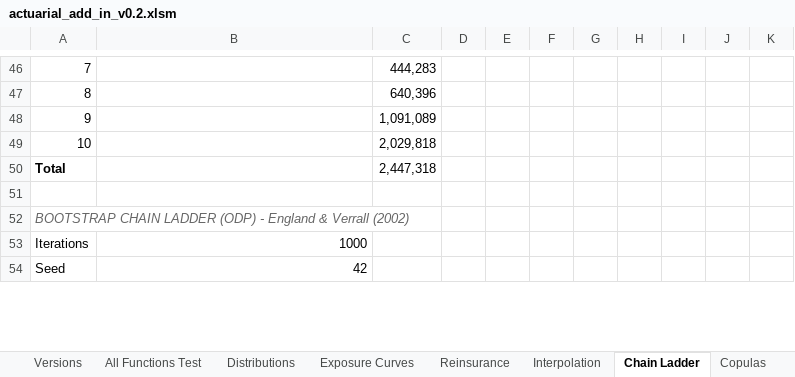
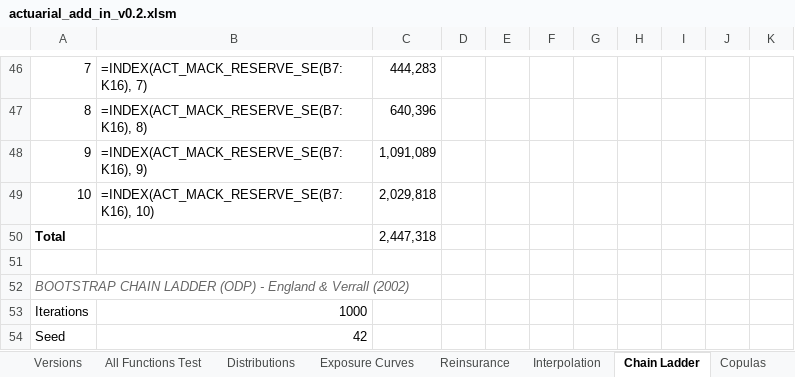
Before and after one commit to mdevans21/actuarial_add_in, an Excel workbook: excel/actuarial_add_in_v0.2.xlsm, sheet Chain Ladder, drawn as a sheet; only a part is shown, gaps mark what is left out; values as stored, in another font and other column widths than the file's, no borders; formulas without a stored value are shown as written; charts and pictures not drawn; the diff covers the shown part only; the diff names each change by its address in the sheet, - before the commit and + after, or states it on an @@ line.

```diff
--- a/excel/actuarial_add_in_v0.2.xlsm (sheet Chain Ladder)
+++ b/excel/actuarial_add_in_v0.2.xlsm (sheet Chain Ladder)
-B46: (empty)
+B46: =INDEX(ACT_MACK_RESERVE_SE(B7:K16), 7)
-B47: (empty)
+B47: =INDEX(ACT_MACK_RESERVE_SE(B7:K16), 8)
-B48: (empty)
+B48: =INDEX(ACT_MACK_RESERVE_SE(B7:K16), 9)
-B49: (empty)
+B49: =INDEX(ACT_MACK_RESERVE_SE(B7:K16), 10)
```
Also changed, not shown: 28 added rows, 28 removed rows, 49 edited cells and cell formats elsewhere in this sheet, sheet Distributions, sheet All Functions Test, charts or pictures.
